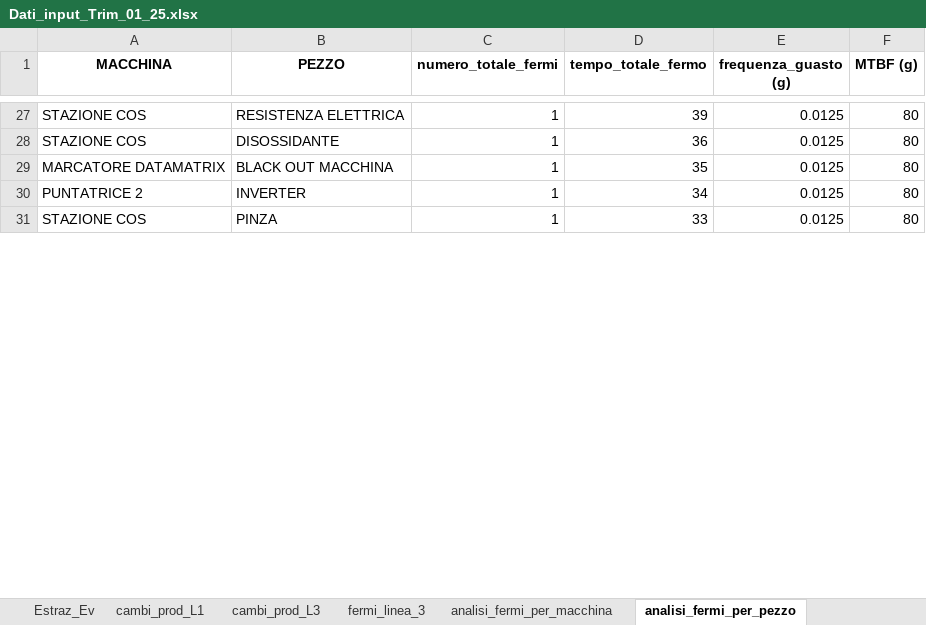
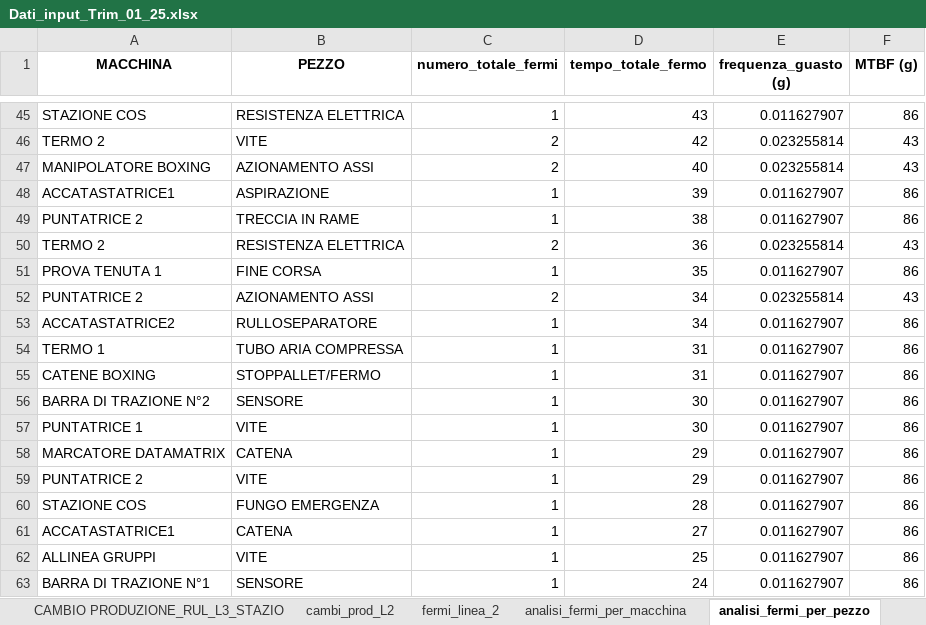
Before and after one commit to Noemi-di/Manutenzione, an Excel workbook: Dati_input_Trim_01_25.xlsx, sheet analisi_fermi_per_pezzo, drawn as a sheet; only a part is shown, gaps mark what is left out; values as stored, in another font and other column widths than the file's, no borders; removed rows and columns are numbered as before the commit, all else as after; the diff covers the shown part only; the diff names each change by its address in the sheet, - before the commit and + after, or states it on an @@ line.

```diff
--- a/Dati_input_Trim_01_25.xlsx (sheet analisi_fermi_per_pezzo)
+++ b/Dati_input_Trim_01_25.xlsx (sheet analisi_fermi_per_pezzo)
+sheet tab: cambi_prod_L2
+sheet tab: fermi_linea_2
-D45 (tempo_totale_fermo): 39
+D45 (tempo_totale_fermo): 43
-E45 (frequenza_guasto (g)): 0.0125
+E45 (frequenza_guasto (g)): 0.011627907
-F45 (MTBF (g)): 80
+F45 (MTBF (g)): 86
-row 28: STAZIONE COS | DISOSSIDANTE | 1 | 36 | 0.0125 | 80
+row 46: TERMO 2 | VITE | 2 | 42 | 0.023255814 | 43
+row 47: MANIPOLATORE BOXING | AZIONAMENTO ASSI | 2 | 40 | 0.023255814 | 43
+row 48: ACCATASTATRICE1 | ASPIRAZIONE | 1 | 39 | 0.011627907 | 86
+row 49: PUNTATRICE 2 | TRECCIA IN RAME | 1 | 38 | 0.011627907 | 86
+row 50: TERMO 2 | RESISTENZA ELETTRICA | 2 | 36 | 0.023255814 | 43
+row 51: PROVA TENUTA 1 | FINE CORSA | 1 | 35 | 0.011627907 | 86
+row 52: PUNTATRICE 2 | AZIONAMENTO ASSI | 2 | 34 | 0.023255814 | 43
+row 53: ACCATASTATRICE2 | RULLOSEPARATORE | 1 | 34 | 0.011627907 | 86
+row 54: TERMO 1 | TUBO ARIA COMPRESSA | 1 | 31 | 0.011627907 | 86
+row 55: CATENE BOXING | STOPPALLET/FERMO | 1 | 31 | 0.011627907 | 86
+row 56: BARRA DI TRAZIONE N°2 | SENSORE | 1 | 30 | 0.011627907 | 86
+row 57: PUNTATRICE 1 | VITE | 1 | 30 | 0.011627907 | 86
-B58 (PEZZO): BLACK OUT MACCHINA
+B58 (PEZZO): CATENA
-D58 (tempo_totale_fermo): 35
+D58 (tempo_totale_fermo): 29
-E58:E60 (frequenza_guasto (g)): 0.0125
+E58:E60 (frequenza_guasto (g)): 0.011627907
-F58:F60 (MTBF (g)): 80
+F58:F60 (MTBF (g)): 86
-B59 (PEZZO): INVERTER
+B59 (PEZZO): VITE
-D59 (tempo_totale_fermo): 34
+D59 (tempo_totale_fermo): 29
-B60 (PEZZO): PINZA
+B60 (PEZZO): FUNGO EMERGENZA
-D60 (tempo_totale_fermo): 33
+D60 (tempo_totale_fermo): 28
+row 61: ACCATASTATRICE1 | CATENA | 1 | 27 | 0.011627907 | 86
+row 62: ALLINEA GRUPPI | VITE | 1 | 25 | 0.011627907 | 86
+row 63: BARRA DI TRAZIONE N°1 | SENSORE | 1 | 24 | 0.011627907 | 86
```
Also changed, not shown: 70 added rows, 35 removed rows and 43 edited cells elsewhere in this sheet, sheet analisi_fermi_per_classe, sheet analisi_fermi_per_macchina, sheet RUL_STAZIONE COS, other sheet tabs, 2 other files.
